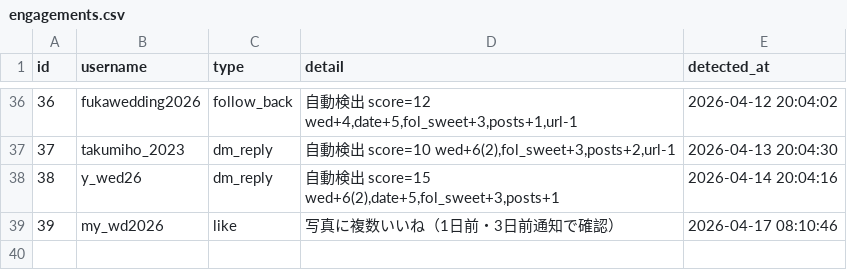
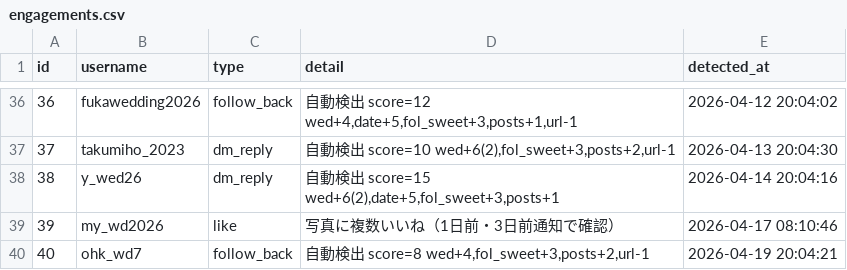
Before and after one commit to badomintonpepe0518-alt/instagram-dm-bot, a CSV file: data/engagements.csv, drawn as a sheet; only a part is shown, gaps mark what is left out.

```diff
--- a/data/engagements.csv
+++ b/data/engagements.csv
@@ -39 +39,2 @@ id,username,type,detail,detected_at
 39,my_wd2026,like,写真に複数いいね（1日前・3日前通知で確認）,2026-04-17 08:10:46
+40,ohk_wd7,follow_back,"自動検出 score=8 wed+4,fol_sweet+3,posts+2,url-1",2026-04-19 20:04:21
```
Also changed, not shown: data/learning_log.csv.
